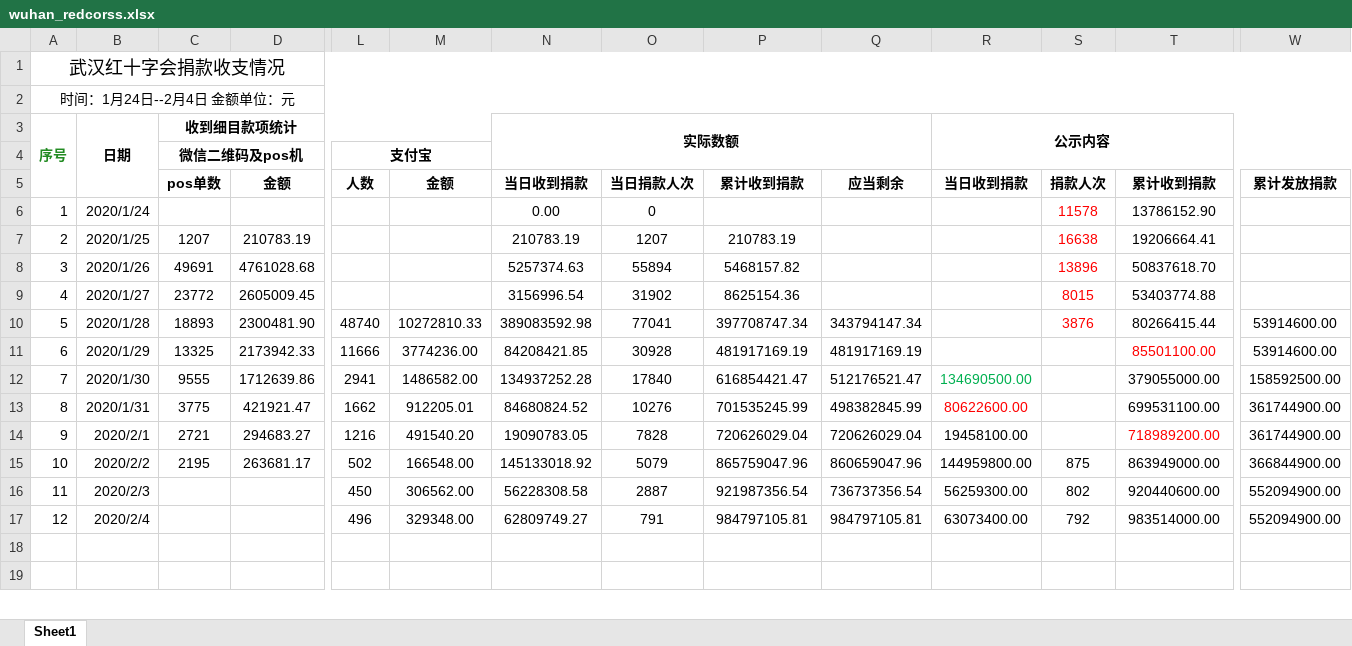
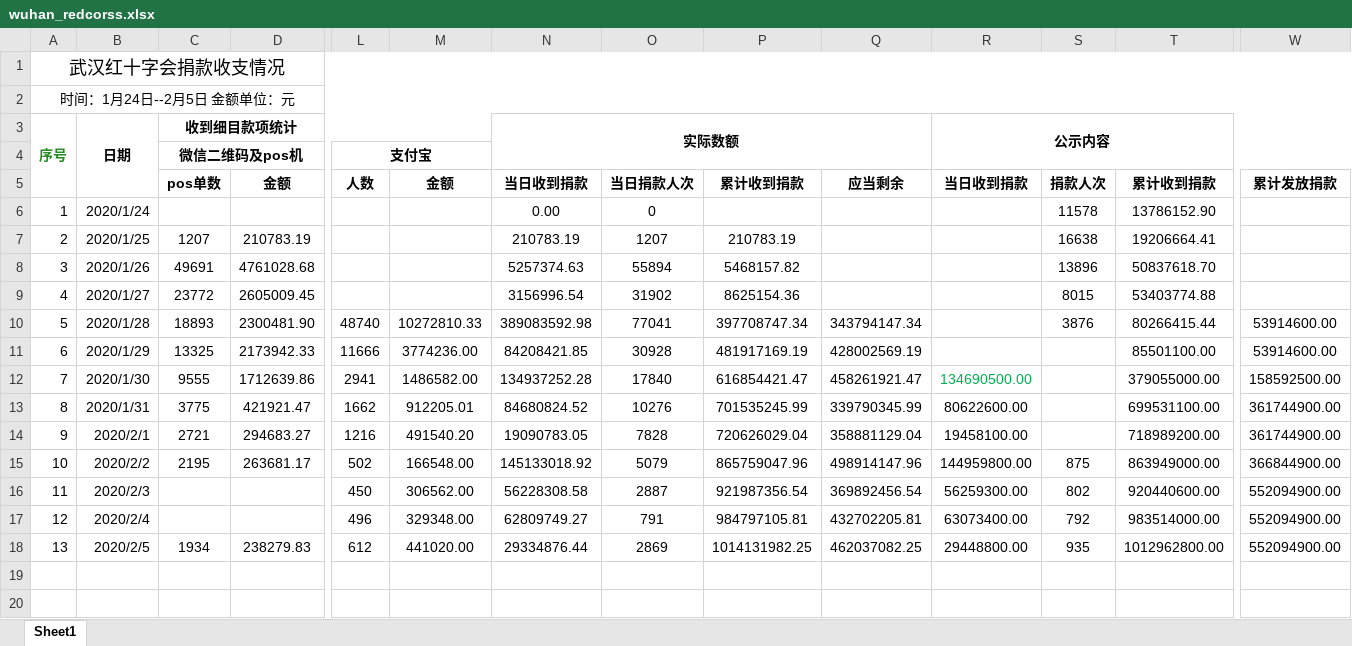
Before and after one commit to azurini/data_public, an Excel workbook: wuhan_redcorss.xlsx, sheet Sheet1, drawn as a sheet; only a part is shown, gaps mark what is left out; values as stored, in another font and other column widths than the file's, no borders; rows hold the shown columns only; the diff names each change by its address in the sheet, - before the commit and + after, or states it on an @@ line.

Commit message:
Add files via upload

```diff
--- a/wuhan_redcorss.xlsx (sheet Sheet1)
+++ b/wuhan_redcorss.xlsx (sheet Sheet1)
@@ column A renumbered in row 2 @@
-S6:S10 text colour: #FF0000
+S6:S10 text colour: black
-Q11: 481917169.19
+Q11: 428002569.19
-T11 text colour: #FF0000
+T11 text colour: black
-Q12: 512176521.47
+Q12: 458261921.47
-Q13: 498382845.99
+Q13: 339790345.99
-R13 text colour: #FF0000
+R13 text colour: black
-Q14: 720626029.04
+Q14: 358881129.04
-T14 text colour: #FF0000
+T14 text colour: black
-Q15: 860659047.96
+Q15: 498914147.96
-Q16: 736737356.54
+Q16: 369892456.54
-Q17: 984797105.81
+Q17: 432702205.81
+row 18: 13 | 2020/2/5 | 1934 | 238279.83 | 612 | 441020.00 | 29334876.44 | 2869 | 1014131982.25 | 462037082.25 | 29448800.00 | 935 | 1012962800.00 | 552094900.00
```
Also changed, not shown: formulas that keep their value.
